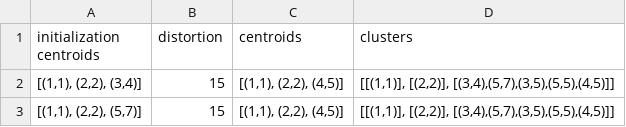
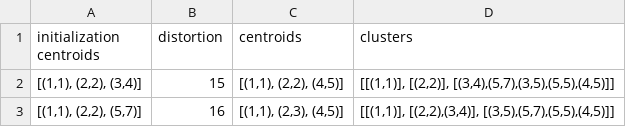
Before and after one commit to TheodoreMoulaert/LEPL1503-K-means-algorithm, a CSV file: c-skeleton/oo3.csv (was c-skeleton/sorti23.csv), drawn as a sheet.

```diff
--- a/c-skeleton/sorti23.csv
+++ b/c-skeleton/oo3.csv
@@ -2,2 +2,2 @@ initialization centroids,distortion,centroids,clusters
 "[(1,1), (2,2), (3,4)]",15,"[(1,1), (2,2), (4,5)]","[[(1,1)], [(2,2)], [(3,4),(5,7),(3,5),(5,5),(4,5)]]"
-"[(1,1), (2,2), (5,7)]",15,"[(1,1), (2,2), (4,5)]","[[(1,1)], [(2,2)], [(3,4),(5,7),(3,5),(5,5),(4,5)]]"
+"[(1,1), (2,2), (5,7)]",16,"[(1,1), (2,3), (4,5)]","[[(1,1)], [(2,2),(3,4)], [(3,5),(5,7),(5,5),(4,5)]]"
```
Also changed, not shown: 5 other files.
